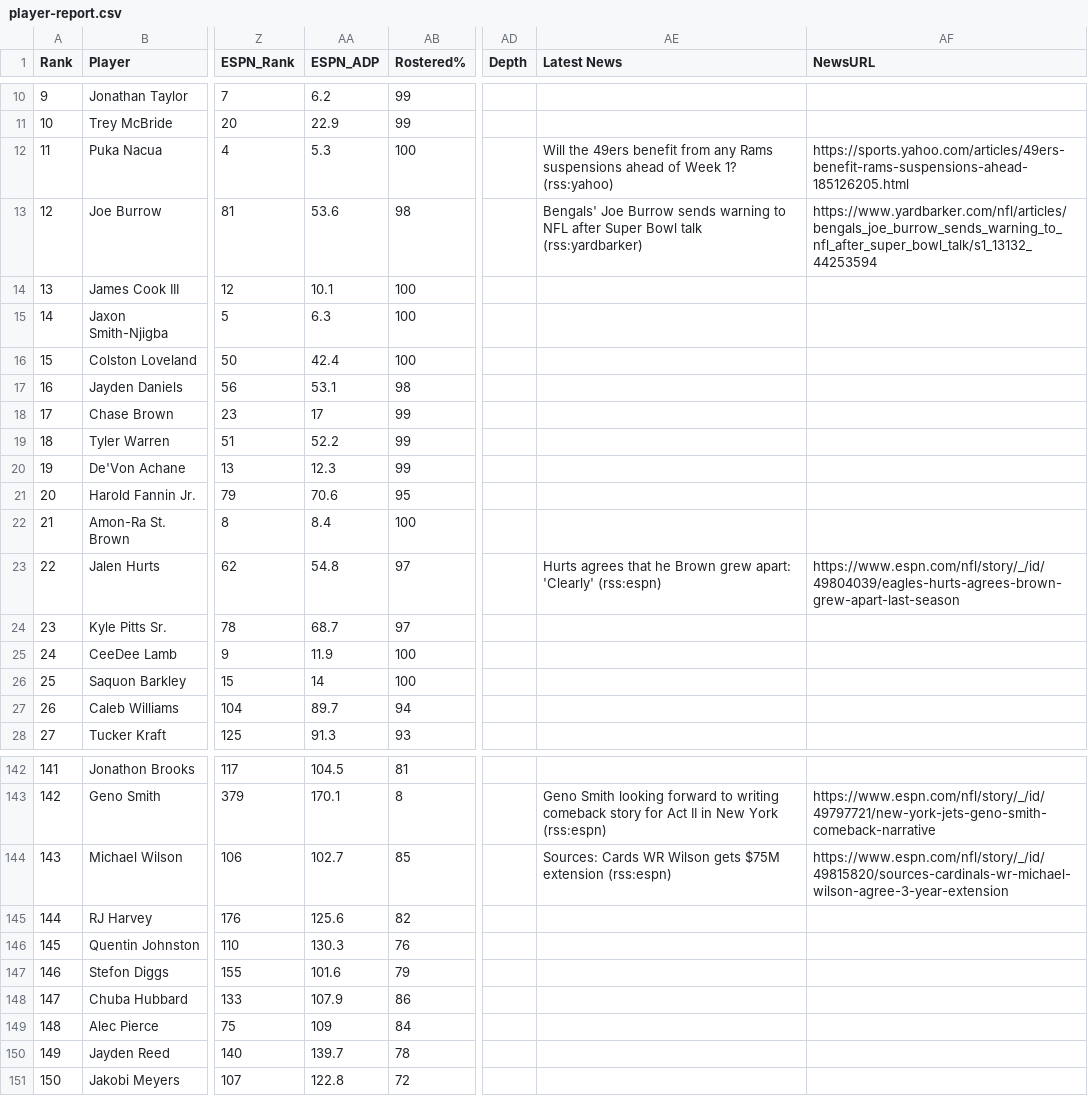
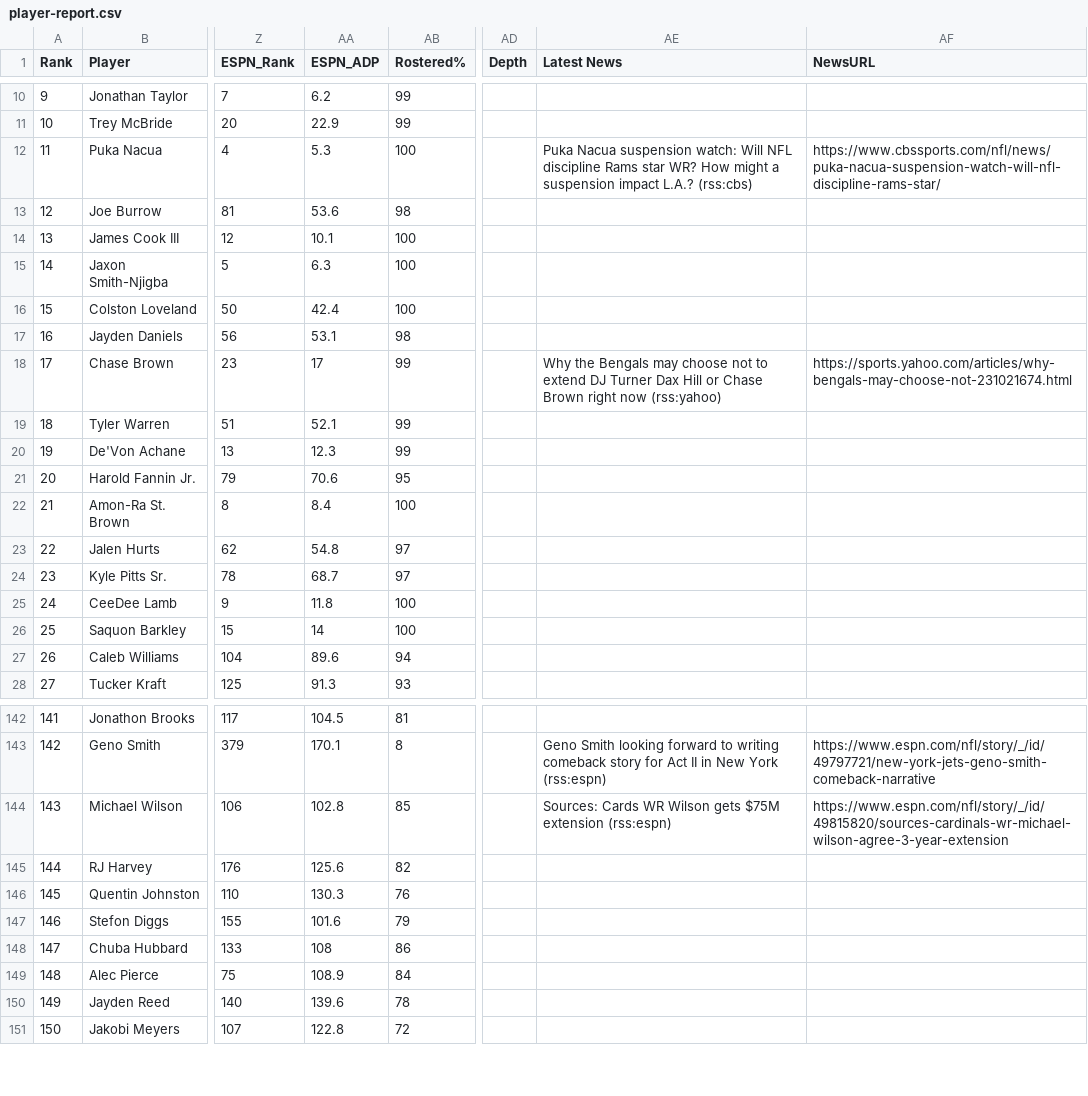
Before and after one commit to HelloHowAreYouHaveANiceDay/ff-assistant, a CSV file: data/player-report.csv, drawn as a sheet; only a part is shown, gaps mark what is left out; the diff covers the shown part only; the diff names each change by its address in the sheet, - before the commit and + after, or states it on an @@ line.

```diff
--- a/data/player-report.csv
+++ b/data/player-report.csv
-AE12 (Latest News): Will the 49ers benefit from any Rams suspensions ahead of Week 1? (rss:yahoo)
+AE12 (Latest News): Puka Nacua suspension watch: Will NFL discipline Rams star WR? How might a suspension impact L.A.? (rss:cbs)
-AF12 (NewsURL): https://sports.yahoo.com/articles/49ers-benefit-rams-suspensions-ahead-185126205.html
+AF12 (NewsURL): https://www.cbssports.com/nfl/news/puka-nacua-suspension-watch-will-nfl-discipline-rams-star/
-AE13 (Latest News): Bengals' Joe Burrow sends warning to NFL after Super Bowl talk (rss:yardbarker)
+AE13 (Latest News): (empty)
-AF13 (NewsURL): https://www.yardbarker.com/nfl/articles/bengals_joe_burrow_sends_warning_to_nfl_after_super_bowl_talk/s1_13132_44253594
+AF13 (NewsURL): (empty)
-AE18 (Latest News): (empty)
+AE18 (Latest News): Why the Bengals may choose not to extend DJ Turner Dax Hill or Chase Brown right now (rss:yahoo)
-AF18 (NewsURL): (empty)
+AF18 (NewsURL): https://sports.yahoo.com/articles/why-bengals-may-choose-not-231021674.html
-AA19 (ESPN_ADP): 52.2
+AA19 (ESPN_ADP): 52.1
-AE23 (Latest News): Hurts agrees that he Brown grew apart: 'Clearly' (rss:espn)
+AE23 (Latest News): (empty)
-AF23 (NewsURL): https://www.espn.com/nfl/story/_/id/49804039/eagles-hurts-agrees-brown-grew-apart-last-season
+AF23 (NewsURL): (empty)
-AA25 (ESPN_ADP): 11.9
+AA25 (ESPN_ADP): 11.8
-AA27 (ESPN_ADP): 89.7
+AA27 (ESPN_ADP): 89.6
-AA144 (ESPN_ADP): 102.7
+AA144 (ESPN_ADP): 102.8
-AA148 (ESPN_ADP): 107.9
+AA148 (ESPN_ADP): 108
-AA149 (ESPN_ADP): 109
+AA149 (ESPN_ADP): 108.9
-AA150 (ESPN_ADP): 139.7
+AA150 (ESPN_ADP): 139.6
```
Also changed, not shown: 28 edited cells elsewhere in this file, data/player-news.csv, data/values.csv, 9 other files.
